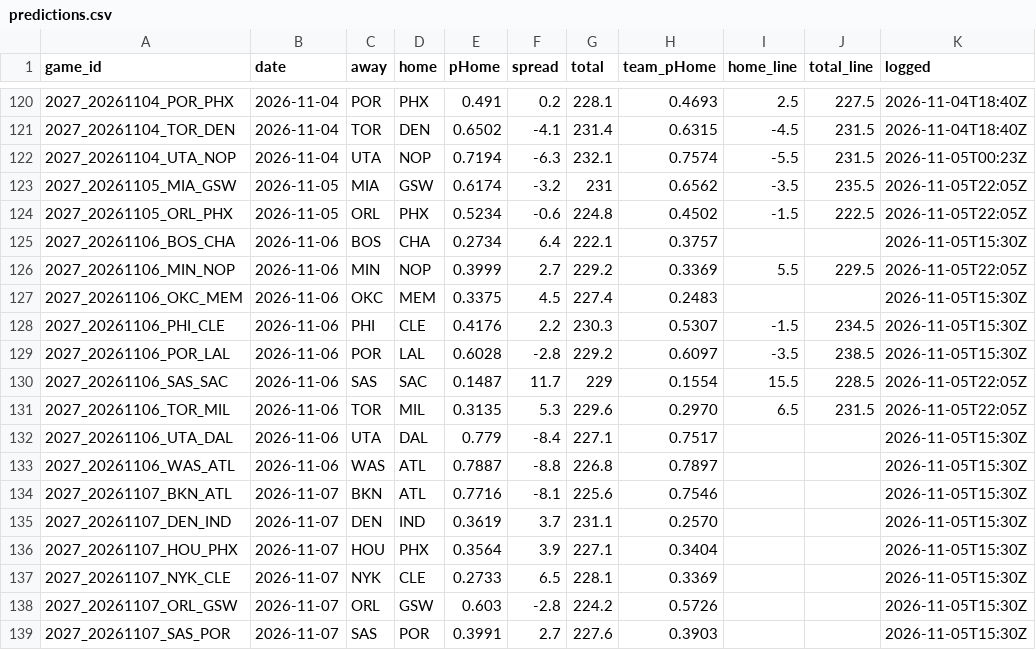
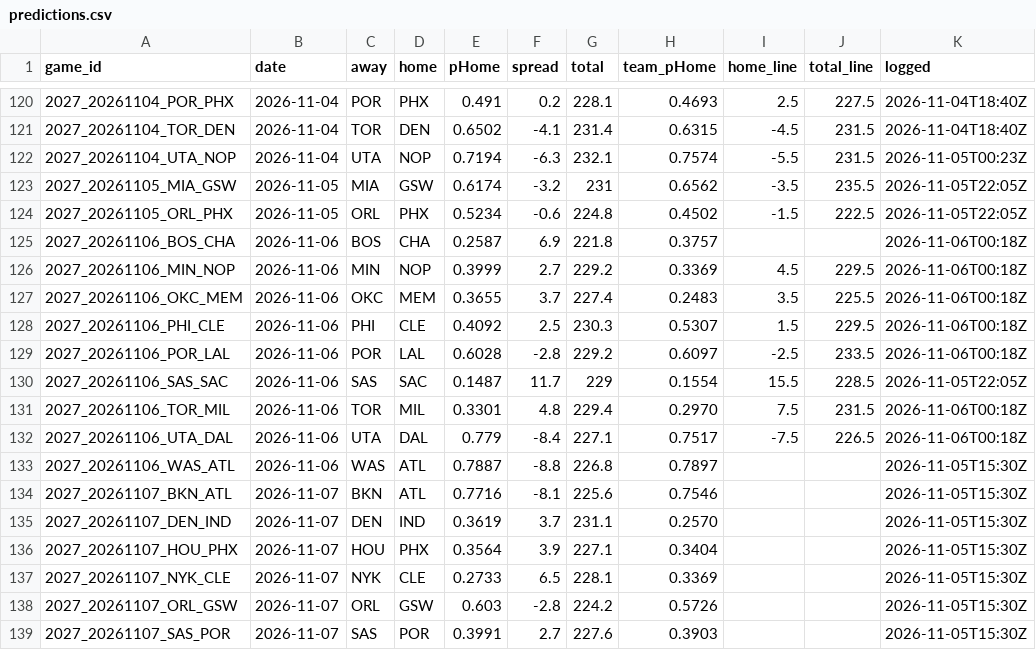
Before and after one commit to DEMON-X13/nba-hub, a CSV file: data/predictions.csv, drawn as a sheet; only a part is shown, gaps mark what is left out.

```diff
--- a/data/predictions.csv
+++ b/data/predictions.csv
@@ -124,10 +124,10 @@ game_id,date,away,home,pHome,spread,total,team_pHome,home_line,total_line,logged
 2027_20261105_ORL_PHX,2026-11-05,ORL,PHX,0.5234,-0.6,224.8,0.4502,-1.5,222.5,2026-11-05T22:05Z
-2027_20261106_BOS_CHA,2026-11-06,BOS,CHA,0.2734,6.4,222.1,0.3757,,,2026-11-05T15:30Z
-2027_20261106_MIN_NOP,2026-11-06,MIN,NOP,0.3999,2.7,229.2,0.3369,5.5,229.5,2026-11-05T22:05Z
-2027_20261106_OKC_MEM,2026-11-06,OKC,MEM,0.3375,4.5,227.4,0.2483,,,2026-11-05T15:30Z
-2027_20261106_PHI_CLE,2026-11-06,PHI,CLE,0.4176,2.2,230.3,0.5307,-1.5,234.5,2026-11-05T15:30Z
-2027_20261106_POR_LAL,2026-11-06,POR,LAL,0.6028,-2.8,229.2,0.6097,-3.5,238.5,2026-11-05T15:30Z
+2027_20261106_BOS_CHA,2026-11-06,BOS,CHA,0.2587,6.9,221.8,0.3757,,,2026-11-06T00:18Z
+2027_20261106_MIN_NOP,2026-11-06,MIN,NOP,0.3999,2.7,229.2,0.3369,4.5,229.5,2026-11-06T00:18Z
+2027_20261106_OKC_MEM,2026-11-06,OKC,MEM,0.3655,3.7,227.4,0.2483,3.5,225.5,2026-11-06T00:18Z
+2027_20261106_PHI_CLE,2026-11-06,PHI,CLE,0.4092,2.5,230.3,0.5307,1.5,229.5,2026-11-06T00:18Z
+2027_20261106_POR_LAL,2026-11-06,POR,LAL,0.6028,-2.8,229.2,0.6097,-2.5,233.5,2026-11-06T00:18Z
 2027_20261106_SAS_SAC,2026-11-06,SAS,SAC,0.1487,11.7,229,0.1554,15.5,228.5,2026-11-05T22:05Z
-2027_20261106_TOR_MIL,2026-11-06,TOR,MIL,0.3135,5.3,229.6,0.2970,6.5,231.5,2026-11-05T22:05Z
-2027_20261106_UTA_DAL,2026-11-06,UTA,DAL,0.779,-8.4,227.1,0.7517,,,2026-11-05T15:30Z
+2027_20261106_TOR_MIL,2026-11-06,TOR,MIL,0.3301,4.8,229.4,0.2970,7.5,231.5,2026-11-06T00:18Z
+2027_20261106_UTA_DAL,2026-11-06,UTA,DAL,0.779,-8.4,227.1,0.7517,-7.5,226.5,2026-11-06T00:18Z
 2027_20261106_WAS_ATL,2026-11-06,WAS,ATL,0.7887,-8.8,226.8,0.7897,,,2026-11-05T15:30Z
```
Also changed, not shown: data/injuries_log.csv, 13 other files.
